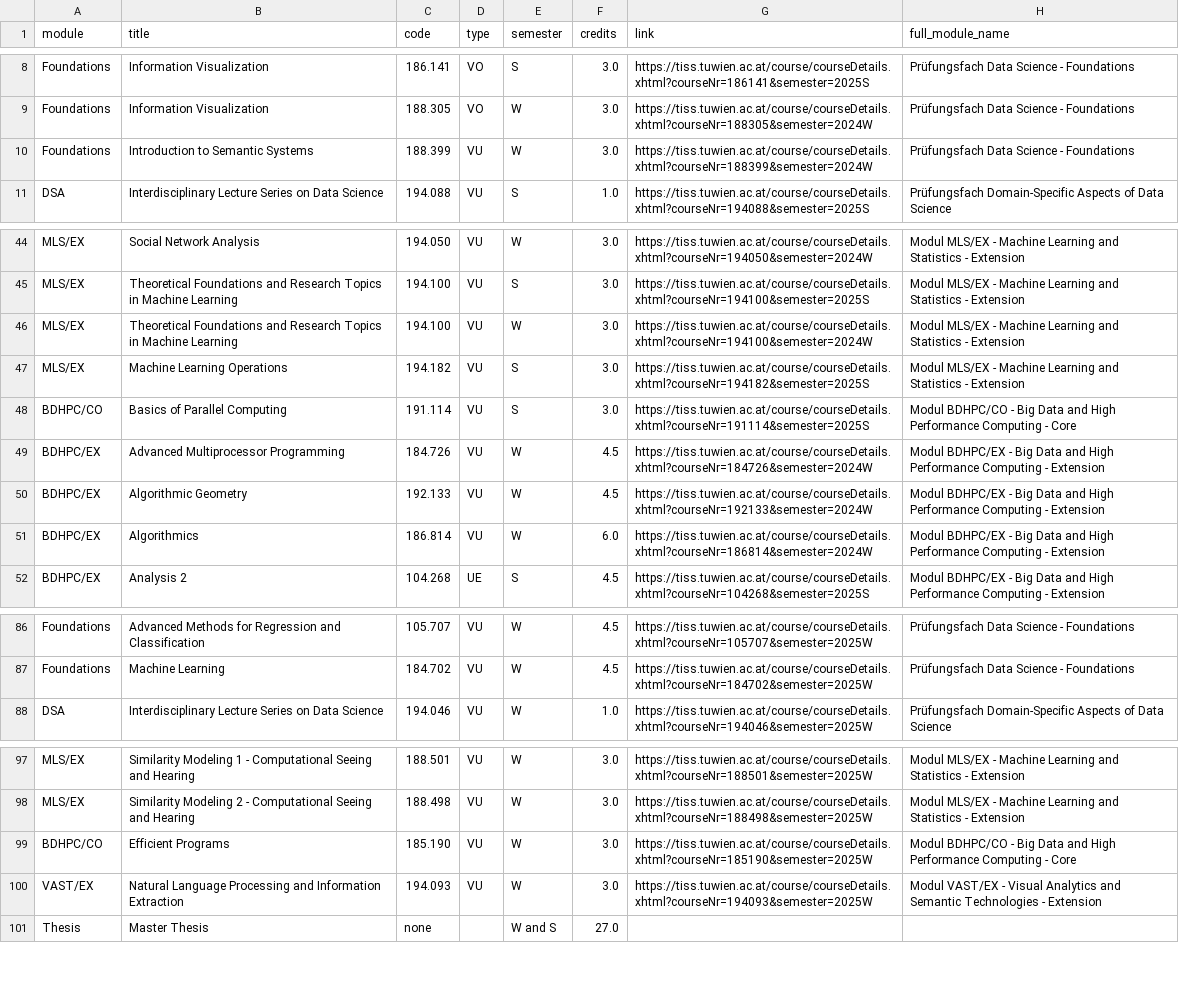
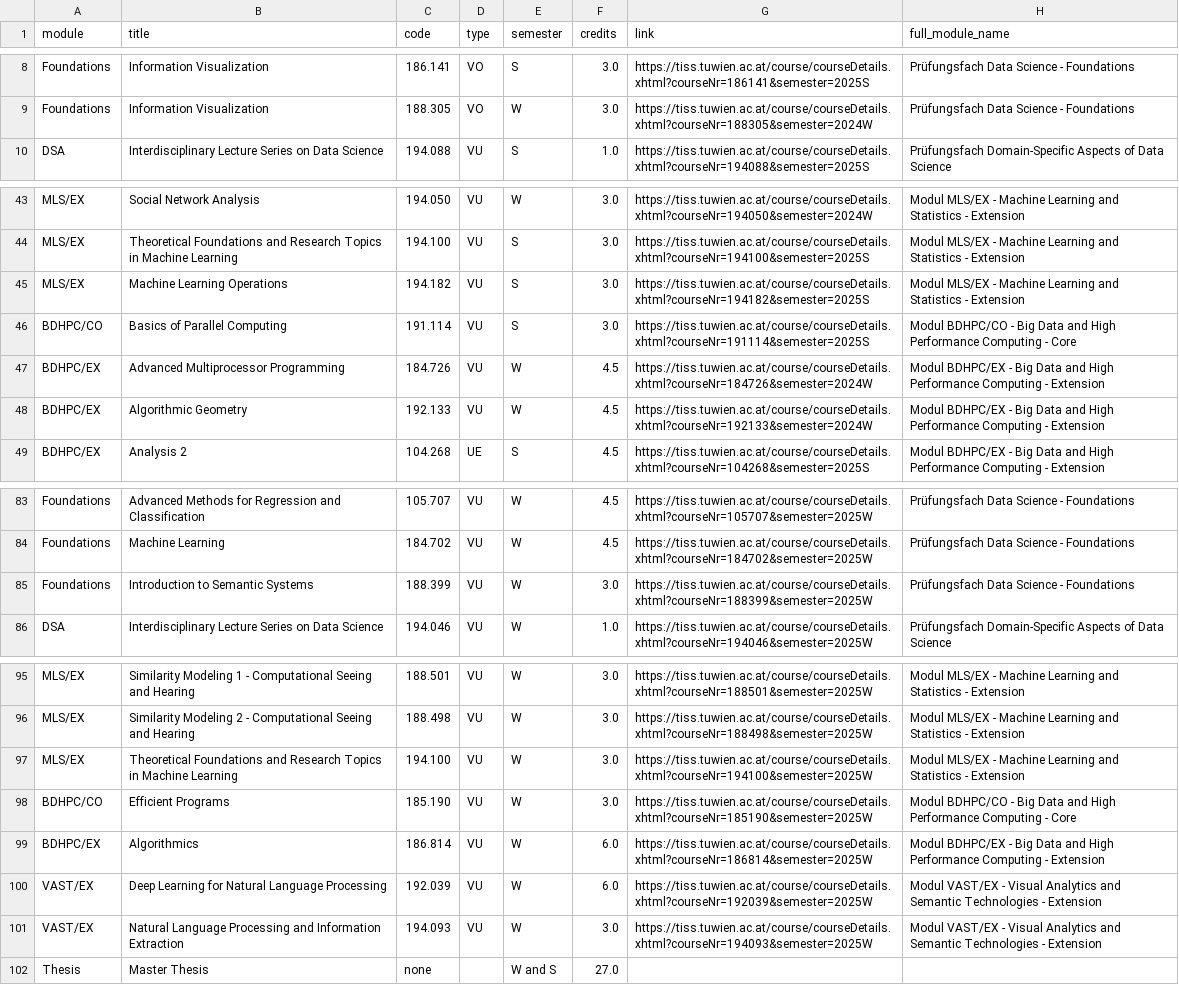
Before and after one commit to Emile-Jn/curriculum-planner, a TSV file: public/curriculum.tsv, drawn as a sheet; only a part is shown, gaps mark what is left out; removed rows and columns are numbered as before the commit, all else as after; the diff names each change by its address in the sheet, - before the commit and + after, or states it on an @@ line.

```diff
--- a/public/curriculum.tsv
+++ b/public/curriculum.tsv
-row 10: Foundations | Introduction to Semantic Systems | 188.399 | VU | W | 3.0 | https://tiss.tuwien.ac.at/course/courseDetails.xhtml?courseNr=188399&semester=2024W | Prüfungsfach Data Science - Foundations
-row 46: MLS/EX | Theoretical Foundations and Research Topics in Machine Learning | 194.100 | VU | W | 3.0 | https://tiss.tuwien.ac.at/course/courseDetails.xhtml?courseNr=194100&semester=2024W | Modul MLS/EX - Machine Learning and Statistics - Extension
-row 51: BDHPC/EX | Algorithmics | 186.814 | VU | W | 6.0 | https://tiss.tuwien.ac.at/course/courseDetails.xhtml?courseNr=186814&semester=2024W | Modul BDHPC/EX - Big Data and High Performance Computing - Extension
+row 85: Foundations | Introduction to Semantic Systems | 188.399 | VU | W | 3.0 | https://tiss.tuwien.ac.at/course/courseDetails.xhtml?courseNr=188399&semester=2025W | Prüfungsfach Data Science - Foundations
+row 97: MLS/EX | Theoretical Foundations and Research Topics in Machine Learning | 194.100 | VU | W | 3.0 | https://tiss.tuwien.ac.at/course/courseDetails.xhtml?courseNr=194100&semester=2025W | Modul MLS/EX - Machine Learning and Statistics - Extension
+row 99: BDHPC/EX | Algorithmics | 186.814 | VU | W | 6.0 | https://tiss.tuwien.ac.at/course/courseDetails.xhtml?courseNr=186814&semester=2025W | Modul BDHPC/EX - Big Data and High Performance Computing - Extension
+row 100: VAST/EX | Deep Learning for Natural Language Processing | 192.039 | VU | W | 6.0 | https://tiss.tuwien.ac.at/course/courseDetails.xhtml?courseNr=192039&semester=2025W | Modul VAST/EX - Visual Analytics and Semantic Technologies - Extension
```
